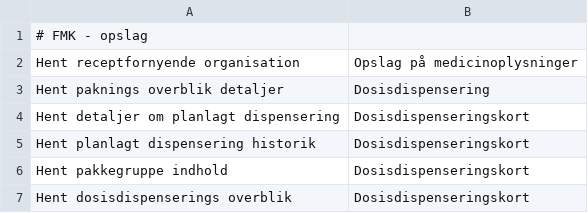
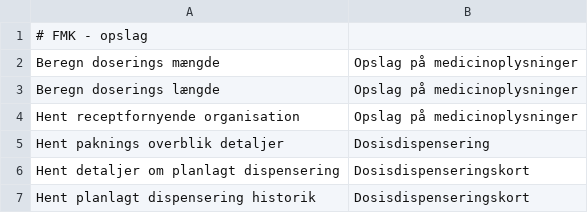
Before and after one commit to trifork/fmk-minlog-categories, a CSV file: src/MinLogActionMap.csv, drawn as a sheet; only a part is shown; the shorter side is filled out with more unchanged rows; the diff names each change by its address in the sheet, - before the commit and + after, or states it on an @@ line.

Commit message:
Services til hjælp til compliance

```diff
--- a/src/MinLogActionMap.csv
+++ b/src/MinLogActionMap.csv
+row 2: Beregn doserings mængde | Opslag på medicinoplysninger
+row 3: Beregn doserings længde | Opslag på medicinoplysninger
```
